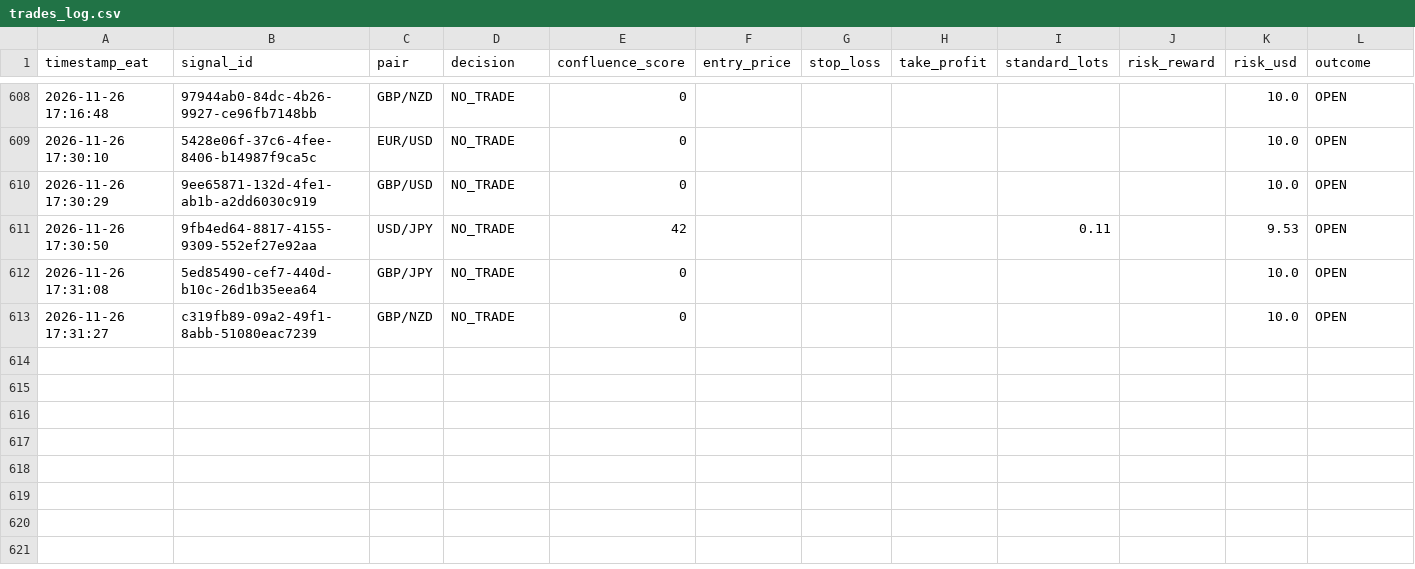
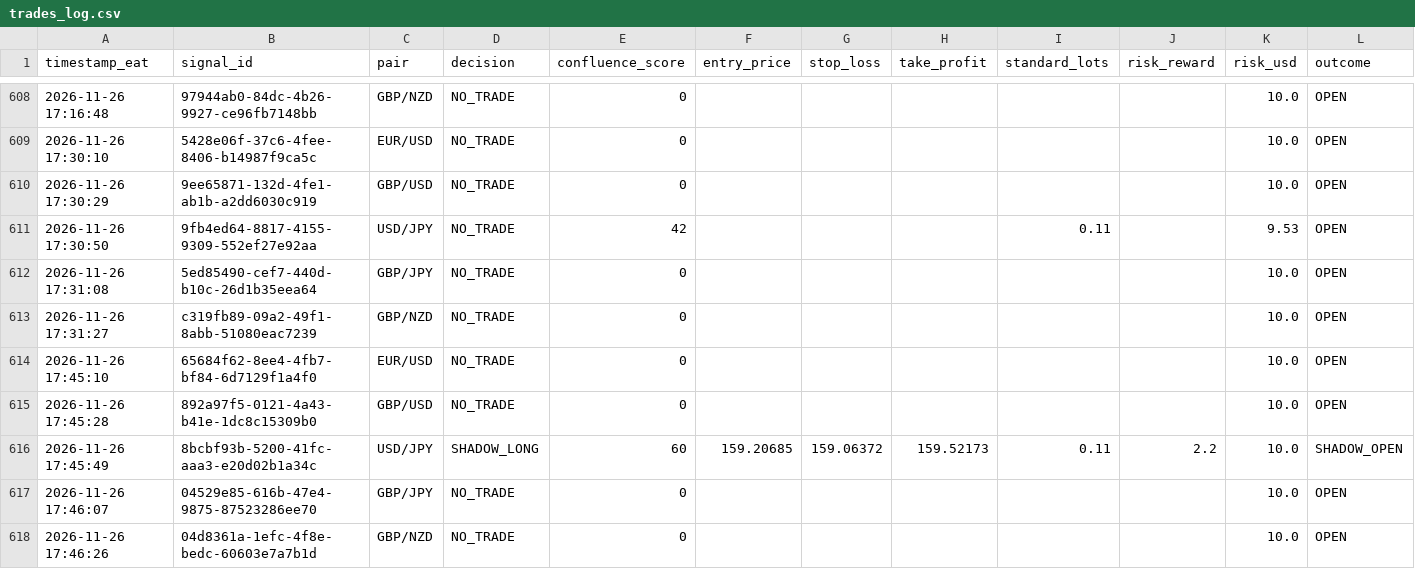
Before and after one commit to Kidu27/ai-trading-copilot, a CSV file: trades_log.csv, drawn as a sheet; only a part is shown, gaps mark what is left out; rows hold the shown columns only; the diff names each change by its address in the sheet, - before the commit and + after, or states it on an @@ line.

Commit message:
[memory] Scan cycle completed & outcomes tracked (trades_log.csv)

```diff
--- a/trades_log.csv
+++ b/trades_log.csv
+row 614: 2026-11-26 17:45:10 | 65684f62-8ee4-4fb7-bf84-6d7129f1a4f0 | EUR/USD | NO_TRADE | 0 |  |  |  |  |  | 10.0 | OPEN
+row 615: 2026-11-26 17:45:28 | 892a97f5-0121-4a43-b41e-1dc8c15309b0 | GBP/USD | NO_TRADE | 0 |  |  |  |  |  | 10.0 | OPEN
+row 616: 2026-11-26 17:45:49 | 8bcbf93b-5200-41fc-aaa3-e20d02b1a34c | USD/JPY | SHADOW_LONG | 60 | 159.20685 | 159.06372 | 159.52173 | 0.11 | 2.2 | 10.0 | SHADOW_OPEN
+row 617: 2026-11-26 17:46:07 | 04529e85-616b-47e4-9875-87523286ee70 | GBP/JPY | NO_TRADE | 0 |  |  |  |  |  | 10.0 | OPEN
+row 618: 2026-11-26 17:46:26 | 04d8361a-1efc-4f8e-bedc-60603e7a7b1d | GBP/NZD | NO_TRADE | 0 |  |  |  |  |  | 10.0 | OPEN
```
